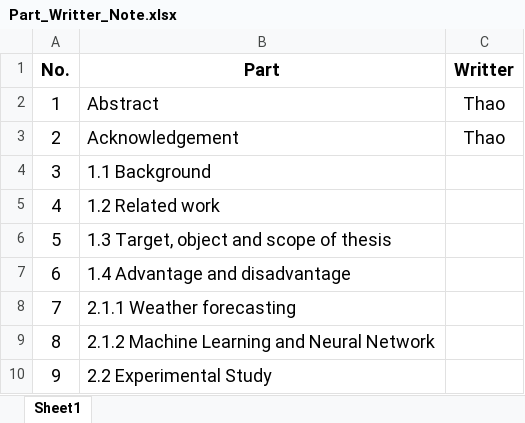
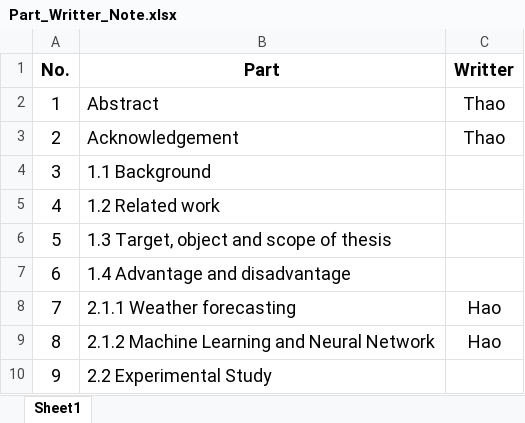
Before and after one commit to nguyenmanhthao996tn/LocalWeatherForecastingSystem, an Excel workbook: Documents/BaoCao/Part_Writter_Note.xlsx, sheet Sheet1, drawn as a sheet; values as stored, in another font and other column widths than the file's, no borders; the diff names each change by its address in the sheet, - before the commit and + after, or states it on an @@ line.

Commit message:
update part_writter_note
Now!!!

```diff
--- a/Documents/BaoCao/Part_Writter_Note.xlsx (sheet Sheet1)
+++ b/Documents/BaoCao/Part_Writter_Note.xlsx (sheet Sheet1)
-C8:C9 (Writter): (empty)
+C8:C9 (Writter): Hao
```
